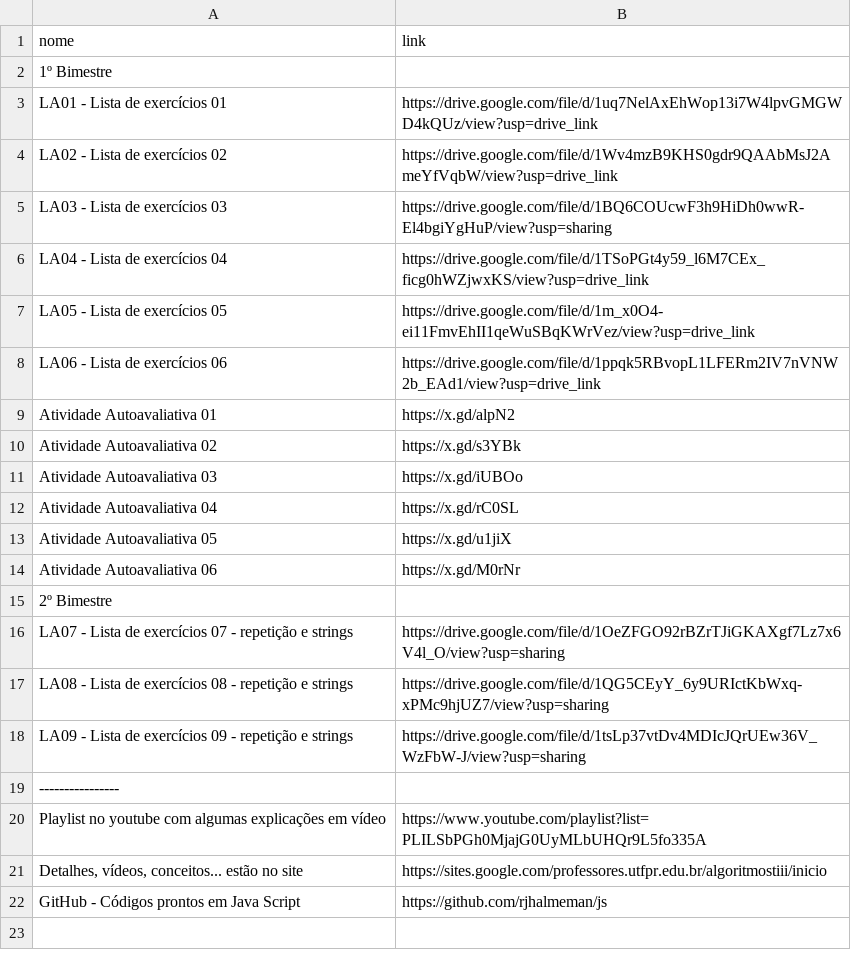
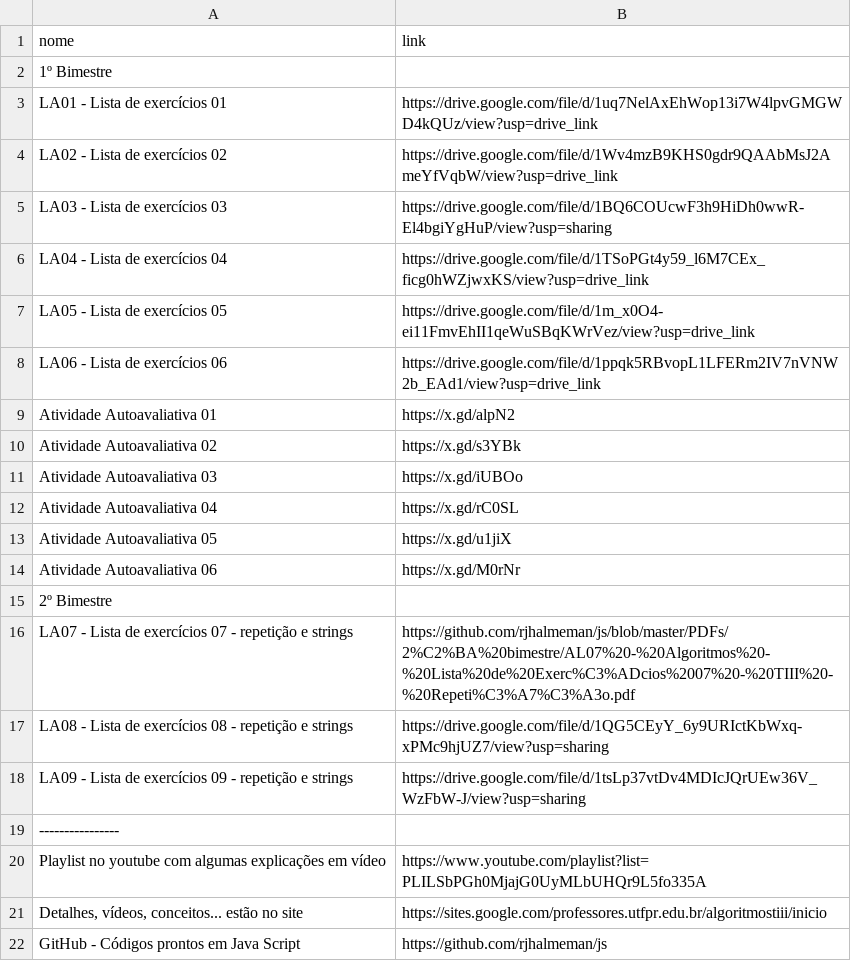
Before and after one commit to rjhalmeman/js, a CSV file: links.csv, drawn as a sheet.

```diff
--- a/links.csv
+++ b/links.csv
@@ -15,3 +15,3 @@ Atividade Autoavaliativa 06;https://x.gd/M0rNr
 2º Bimestre
-LA07 - Lista de exercícios 07 - repetição e strings;https://drive.google.com/file/d/1OeZFGO92rBZrTJiGKAXgf7Lz7x6V4l_O/view?usp=sharing
+LA07 - Lista de exercícios 07 - repetição e strings;https://github.com/rjhalmeman/js/blob/master/PDFs/2%C2%BA%20bimestre/AL07%20-%20Algoritmos%20-%20Lista%20de%20Exerc%C3%ADcios%2007%20-%20TIII%20-%20Repeti%C3%A7%C3%A3o.pdf
 LA08 - Lista de exercícios 08 - repetição e strings;https://drive.google.com/file/d/1QG5CEyY_6y9URIctKbWxq-xPMc9hjUZ7/view?usp=sharing
```
Also changed, not shown: 1 other file.
